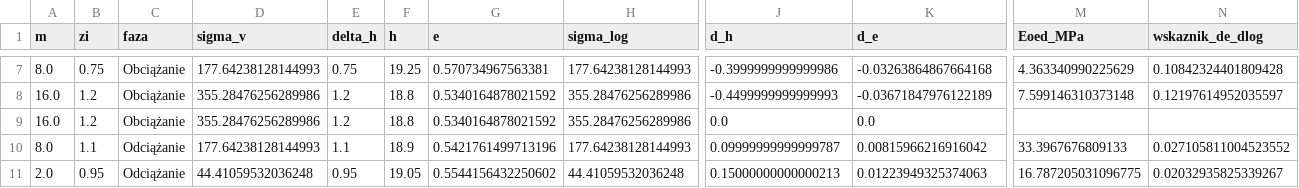
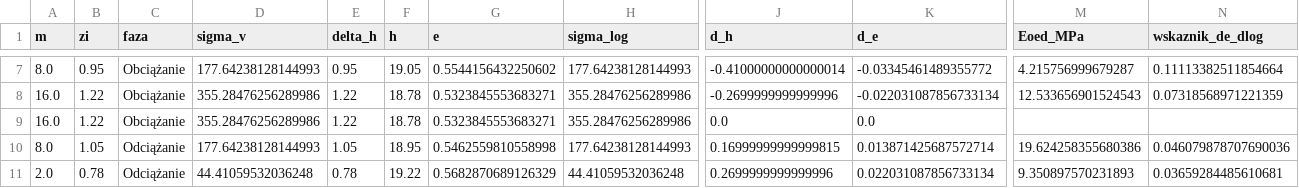
Before and after one commit to januszkozubal-web/OEDOMETER, a CSV file: PROJEKT_Edometr_wyniki.csv, drawn as a sheet; only a part is shown, gaps mark what is left out; the diff covers the shown part only; the diff names each change by its address in the sheet, - before the commit and + after, or states it on an @@ line.

```diff
--- a/PROJEKT_Edometr_wyniki.csv
+++ b/PROJEKT_Edometr_wyniki.csv
-B7 (zi): 0.75
+B7 (zi): 0.95
-E7 (delta_h): 0.75
+E7 (delta_h): 0.95
-F7 (h): 19.25
+F7 (h): 19.05
-G7 (e): 0.570734967563381
+G7 (e): 0.5544156432250602
-J7 (d_h): -0.3999999999999986
+J7 (d_h): -0.41000000000000014
-K7 (d_e): -0.03263864867664168
+K7 (d_e): -0.03345461489355772
-M7 (Eoed_MPa): 4.363340990225629
+M7 (Eoed_MPa): 4.215756999679287
-N7 (wskaznik_de_dlog): 0.10842324401809428
+N7 (wskaznik_de_dlog): 0.11113382511854664
-B8:B9 (zi): 1.2
+B8:B9 (zi): 1.22
-E8:E9 (delta_h): 1.2
+E8:E9 (delta_h): 1.22
-F8:F9 (h): 18.8
+F8:F9 (h): 18.78
-G8:G9 (e): 0.5340164878021592
+G8:G9 (e): 0.5323845553683271
-J8 (d_h): -0.4499999999999993
+J8 (d_h): -0.2699999999999996
-K8 (d_e): -0.03671847976122189
+K8 (d_e): -0.022031087856733134
-M8 (Eoed_MPa): 7.599146310373148
+M8 (Eoed_MPa): 12.533656901524543
-N8 (wskaznik_de_dlog): 0.12197614952035597
+N8 (wskaznik_de_dlog): 0.07318568971221359
-B10 (zi): 1.1
+B10 (zi): 1.05
-E10 (delta_h): 1.1
+E10 (delta_h): 1.05
-F10 (h): 18.9
+F10 (h): 18.95
-G10 (e): 0.5421761499713196
+G10 (e): 0.5462559810558998
-J10 (d_h): 0.09999999999999787
+J10 (d_h): 0.16999999999999815
-K10 (d_e): 0.00815966216916042
+K10 (d_e): 0.013871425687572714
-M10 (Eoed_MPa): 33.3967676809133
+M10 (Eoed_MPa): 19.624258355680386
-N10 (wskaznik_de_dlog): 0.027105811004523552
+N10 (wskaznik_de_dlog): 0.046079878707690036
-B11 (zi): 0.95
+B11 (zi): 0.78
-E11 (delta_h): 0.95
+E11 (delta_h): 0.78
-F11 (h): 19.05
+F11 (h): 19.22
-G11 (e): 0.5544156432250602
+G11 (e): 0.5682870689126329
-J11 (d_h): 0.15000000000000213
+J11 (d_h): 0.2699999999999996
-K11 (d_e): 0.01223949325374063
+K11 (d_e): 0.022031087856733134
-M11 (Eoed_MPa): 16.787205031096775
+M11 (Eoed_MPa): 9.350897570231893
-N11 (wskaznik_de_dlog): 0.02032935825339267
+N11 (wskaznik_de_dlog): 0.03659284485610681
```
Also changed, not shown: 64 edited cells elsewhere in this file, 2 other files.
